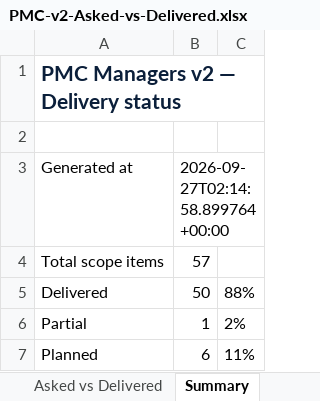
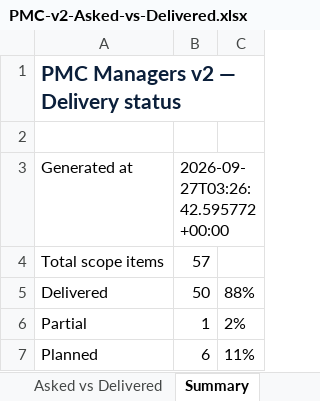
Before and after one commit to Treasurescare/pmc-managers-prod, an Excel workbook: docs/reports/PMC-v2-Asked-vs-Delivered.xlsx, sheet Summary, drawn as a sheet; values as stored, in another font and other column widths than the file's, no borders; the diff names each change by its address in the sheet, - before the commit and + after, or states it on an @@ line.

```diff
--- a/docs/reports/PMC-v2-Asked-vs-Delivered.xlsx (sheet Summary)
+++ b/docs/reports/PMC-v2-Asked-vs-Delivered.xlsx (sheet Summary)
-B3: 2026-09-27T02:14:58.899764+00:00
+B3: 2026-09-27T03:26:42.595772+00:00
```
Also changed, not shown: 9 other files.
